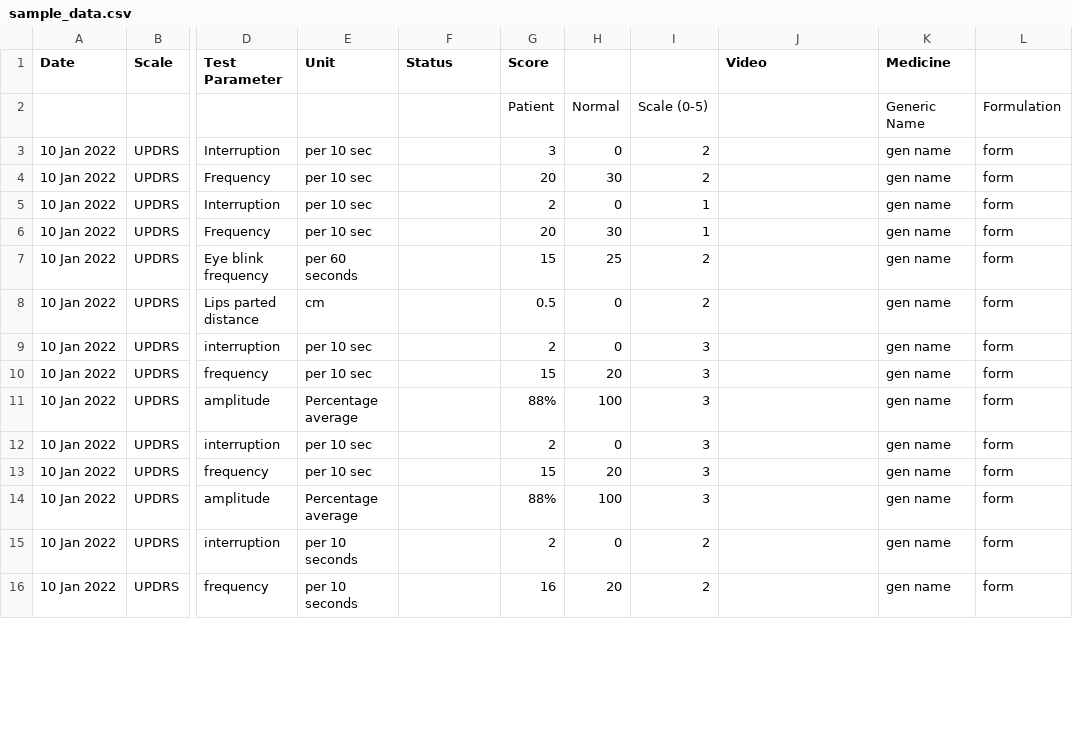
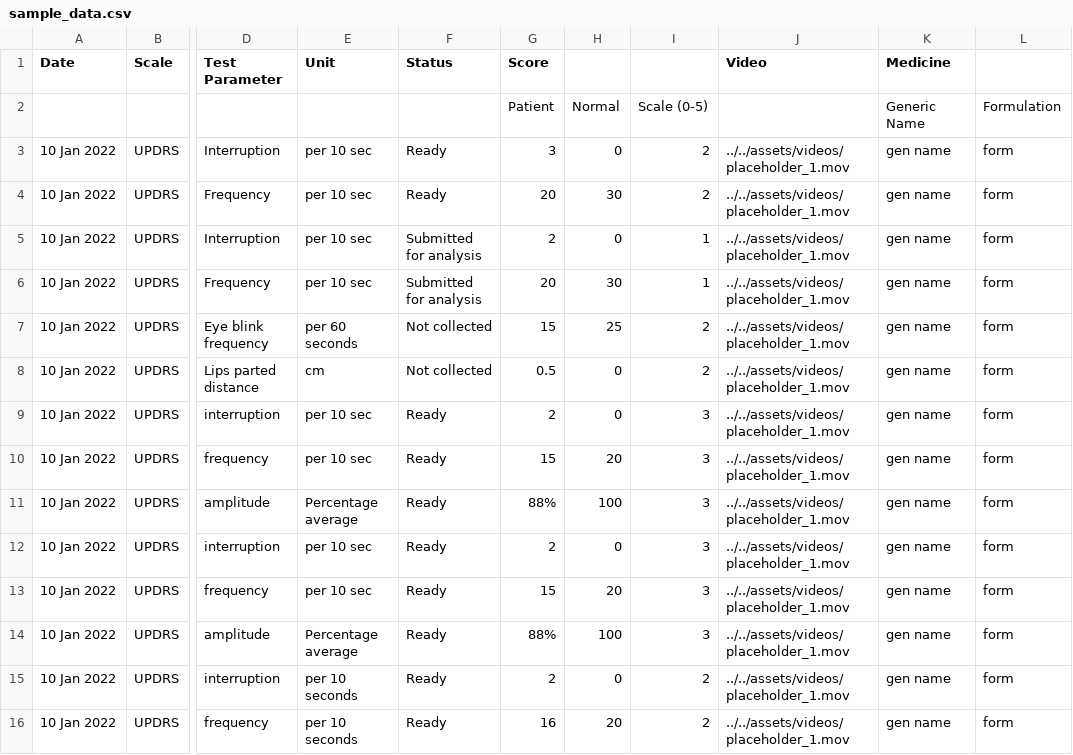
Before and after one commit to Aksh77/XDP-Monitoring-Tool-API, a CSV file: sample_data.csv, drawn as a sheet; only a part is shown, gaps mark what is left out; the diff covers the shown part only; the diff names each change by its address in the sheet, - before the commit and + after, or states it on an @@ line.

Commit message:
updated data

```diff
--- a/sample_data.csv
+++ b/sample_data.csv
-F3:F4 (Status): (empty)
+F3:F4 (Status): Ready
-J3:J16 (Video): (empty)
+J3:J16 (Video): ../../assets/videos/placeholder_1.mov
-F5:F6 (Status): (empty)
+F5:F6 (Status): Submitted for analysis
-F7:F8 (Status): (empty)
+F7:F8 (Status): Not collected
-F9:F16 (Status): (empty)
+F9:F16 (Status): Ready
```
Also changed, not shown: 74 edited cells elsewhere in this file.
